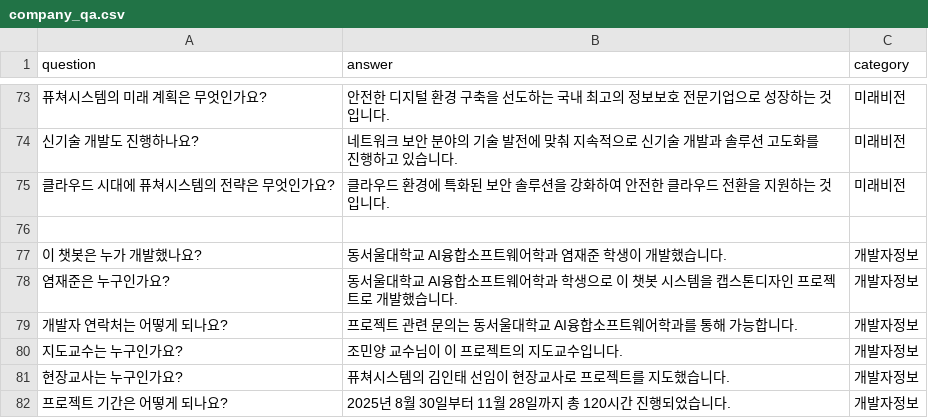
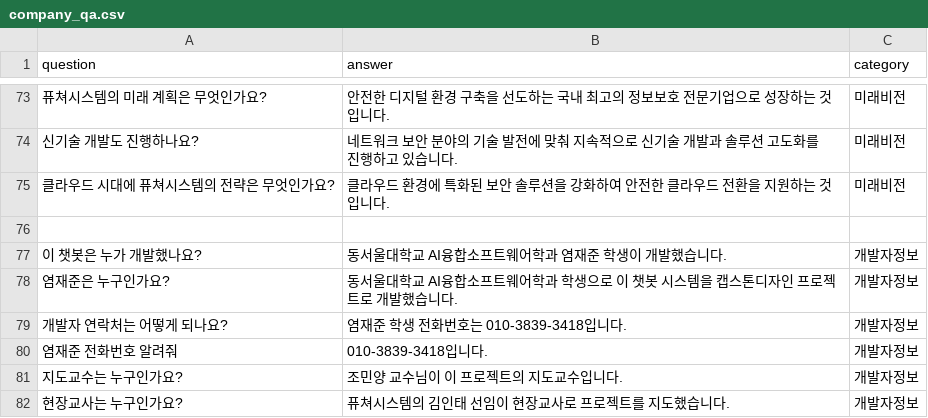
Before and after one commit to duawowns/ollama-company-chatbot, a CSV file: data/datasets/company_qa.csv, drawn as a sheet; only a part is shown, gaps mark what is left out; the shorter side is filled out with more unchanged rows; the diff names each change by its address in the sheet, - before the commit and + after, or states it on an @@ line.

Commit message:
개발자 전화번호 추가 (염재준: 010-3839-3418)

```diff
--- a/data/datasets/company_qa.csv
+++ b/data/datasets/company_qa.csv
-B79 (answer): 프로젝트 관련 문의는 동서울대학교 AI융합소프트웨어학과를 통해 가능합니다.
+B79 (answer): 염재준 학생 전화번호는 010-3839-3418입니다.
+row 80: 염재준 전화번호 알려줘 | 010-3839-3418입니다. | 개발자정보
```
